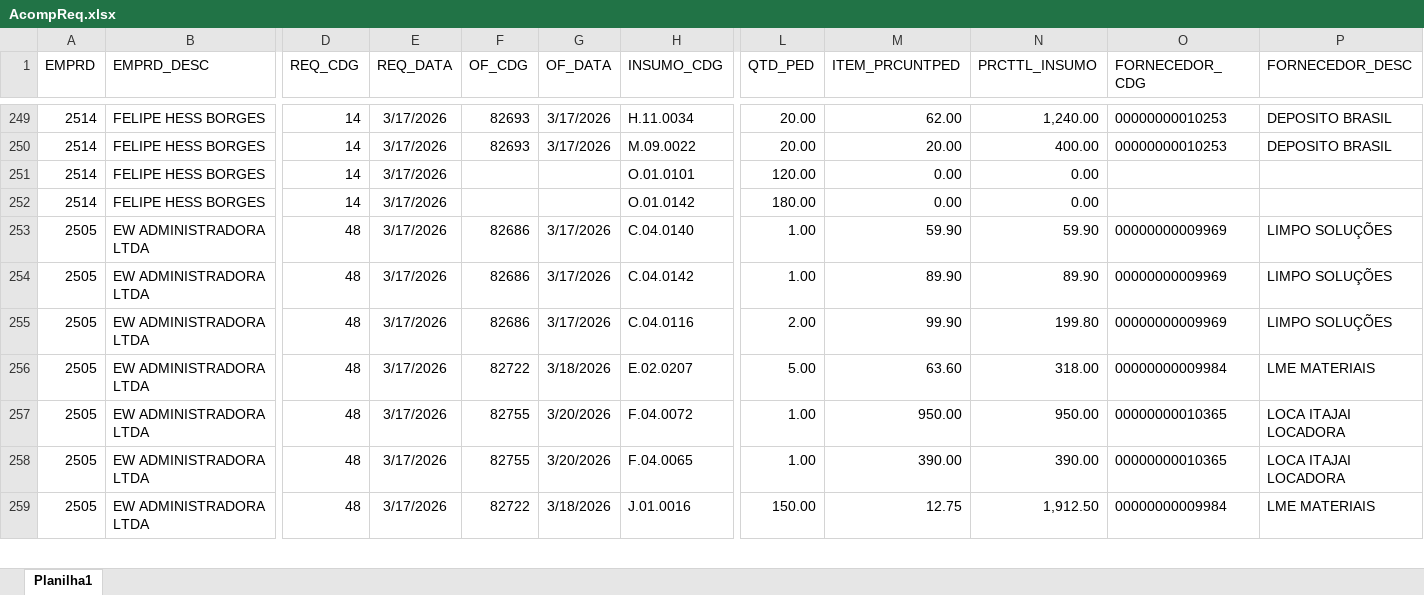
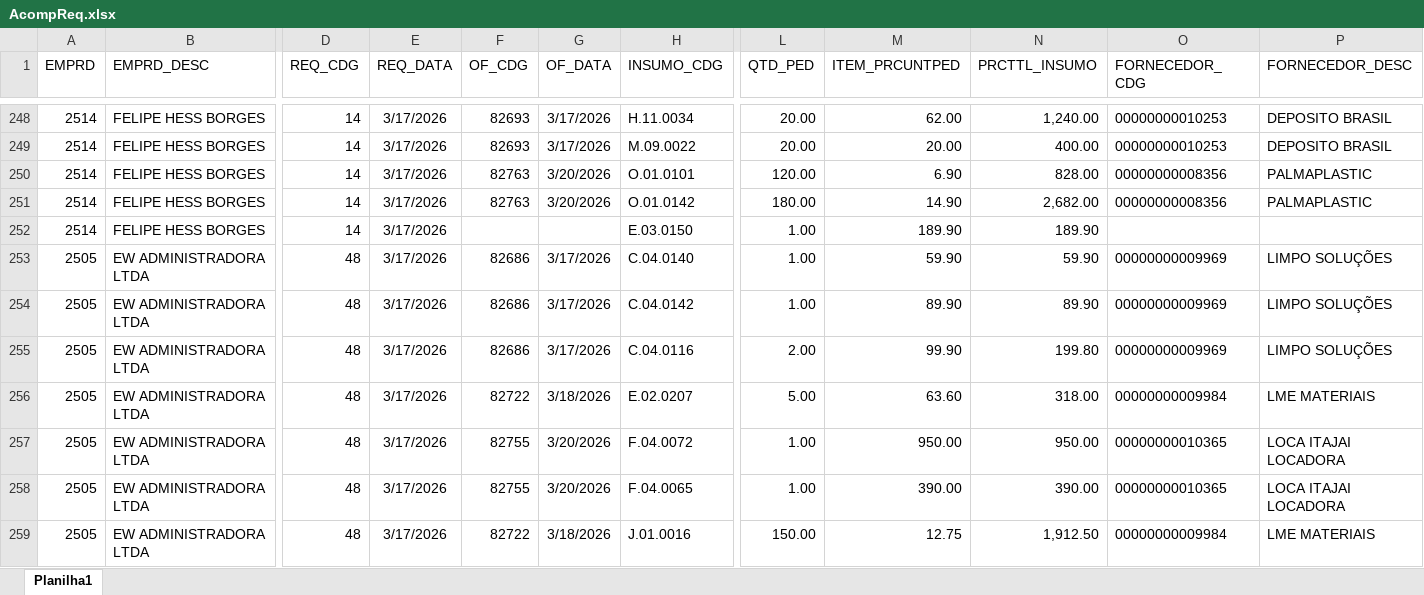
Before and after one commit to Mgiglio98/acompanhamento-requisicoes, an Excel workbook: AcompReq.xlsx, sheet Planilha1, drawn as a sheet; only a part is shown, gaps mark what is left out; values as stored, in another font and other column widths than the file's, no borders; addresses are those after the commit; rows hold the shown columns only; the diff covers the shown part only; the diff names each change by its address in the sheet, - before the commit and + after, or states it on an @@ line.

```diff
--- a/AcompReq.xlsx (sheet Planilha1)
+++ b/AcompReq.xlsx (sheet Planilha1)
-F250:F251 (OF_CDG): (empty)
+F250:F251 (OF_CDG): 82763
-G250:G251 (OF_DATA): (empty)
+G250:G251 (OF_DATA): 3/20/2026
-M250 (ITEM_PRCUNTPED): 0.00
+M250 (ITEM_PRCUNTPED): 6.90
-N250 (PRCTTL_INSUMO): 0.00
+N250 (PRCTTL_INSUMO): 828.00
-O250:O251 (FORNECEDOR_CDG): (empty)
+O250:O251 (FORNECEDOR_CDG): 00000000008356
-P250:P251 (FORNECEDOR_DESC): (empty)
+P250:P251 (FORNECEDOR_DESC): PALMAPLASTIC
-M251 (ITEM_PRCUNTPED): 0.00
+M251 (ITEM_PRCUNTPED): 14.90
-N251 (PRCTTL_INSUMO): 0.00
+N251 (PRCTTL_INSUMO): 2,682.00
+row 252: 2514 | FELIPE HESS BORGES | 14 | 3/17/2026 |  |  | E.03.0150 | 1.00 | 189.90 | 189.90
```
Also changed, not shown: 2 added rows, 3 removed rows and 43 edited cells elsewhere in this sheet, Relat_OF.xlsx.
